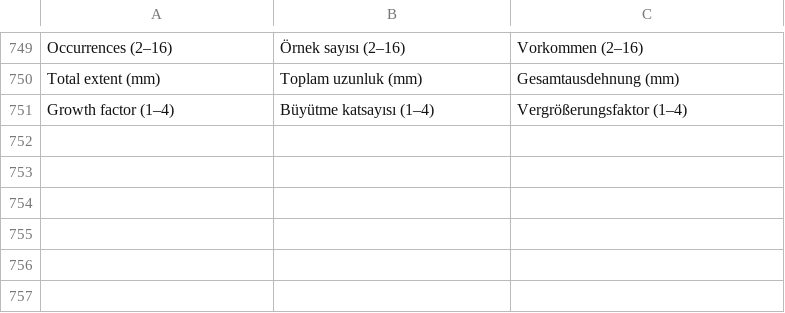
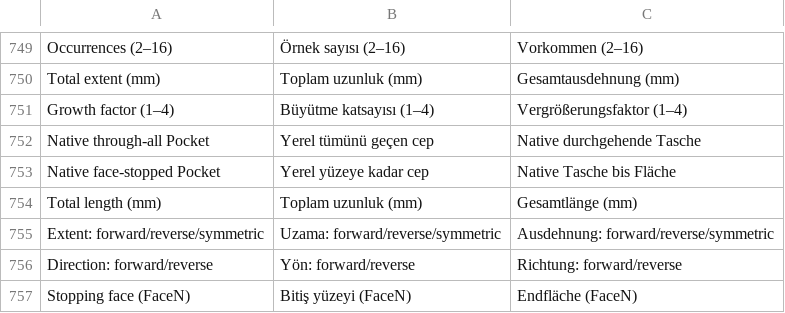
Before and after one commit to erolcanustundag/freecad-mobile-lab, a TSV file: docs/i18n/ui.tsv, drawn as a sheet; only a part is shown, gaps mark what is left out; the diff names each change by its address in the sheet, - before the commit and + after, or states it on an @@ line.

Commit message:
Checkpoint 1.17 native extrusion extents, owned face guards, controls and regression coverage

```diff
--- a/docs/i18n/ui.tsv
+++ b/docs/i18n/ui.tsv
+row 752: Native through-all Pocket | Yerel tümünü geçen cep | Native durchgehende Tasche
+row 753: Native face-stopped Pocket | Yerel yüzeye kadar cep | Native Tasche bis Fläche
+row 754: Total length (mm) | Toplam uzunluk (mm) | Gesamtlänge (mm)
+row 755: Extent: forward/reverse/symmetric | Uzama: forward/reverse/symmetric | Ausdehnung: forward/reverse/symmetric
+row 756: Direction: forward/reverse | Yön: forward/reverse | Richtung: forward/reverse
+row 757: Stopping face (FaceN) | Bitiş yüzeyi (FaceN) | Endfläche (FaceN)
```
Also changed, not shown: 17 other files.
